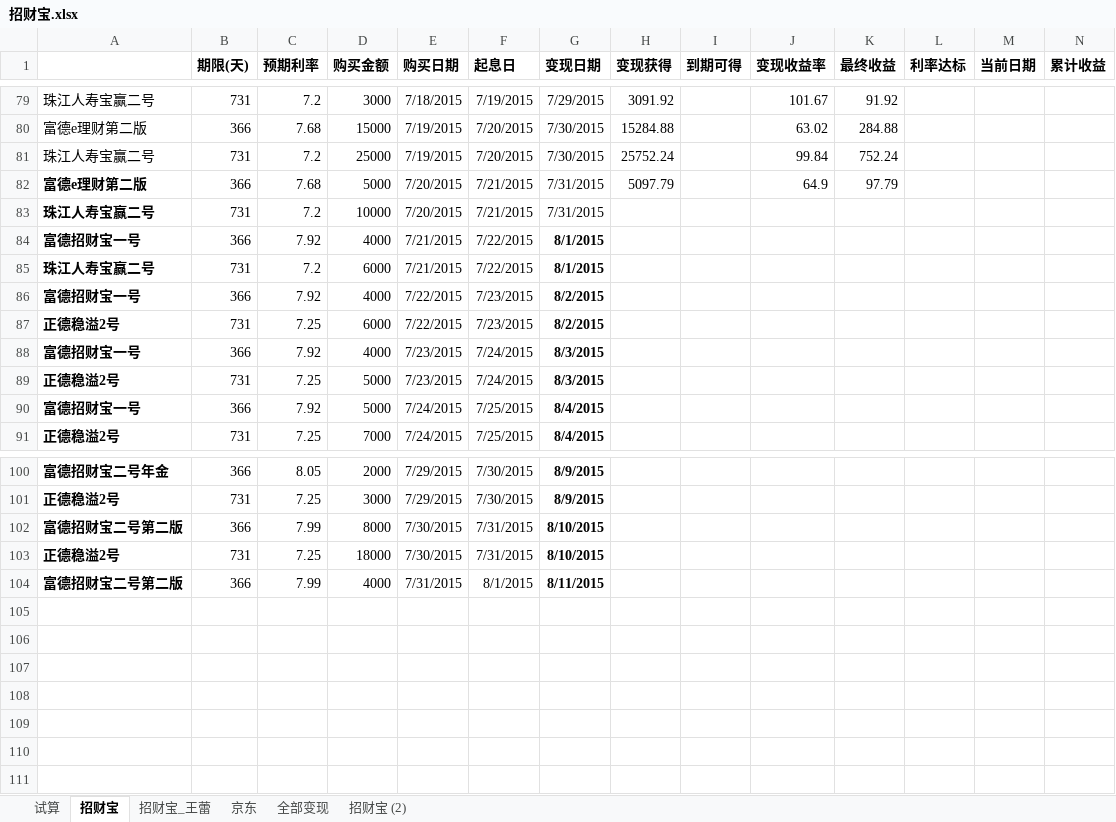
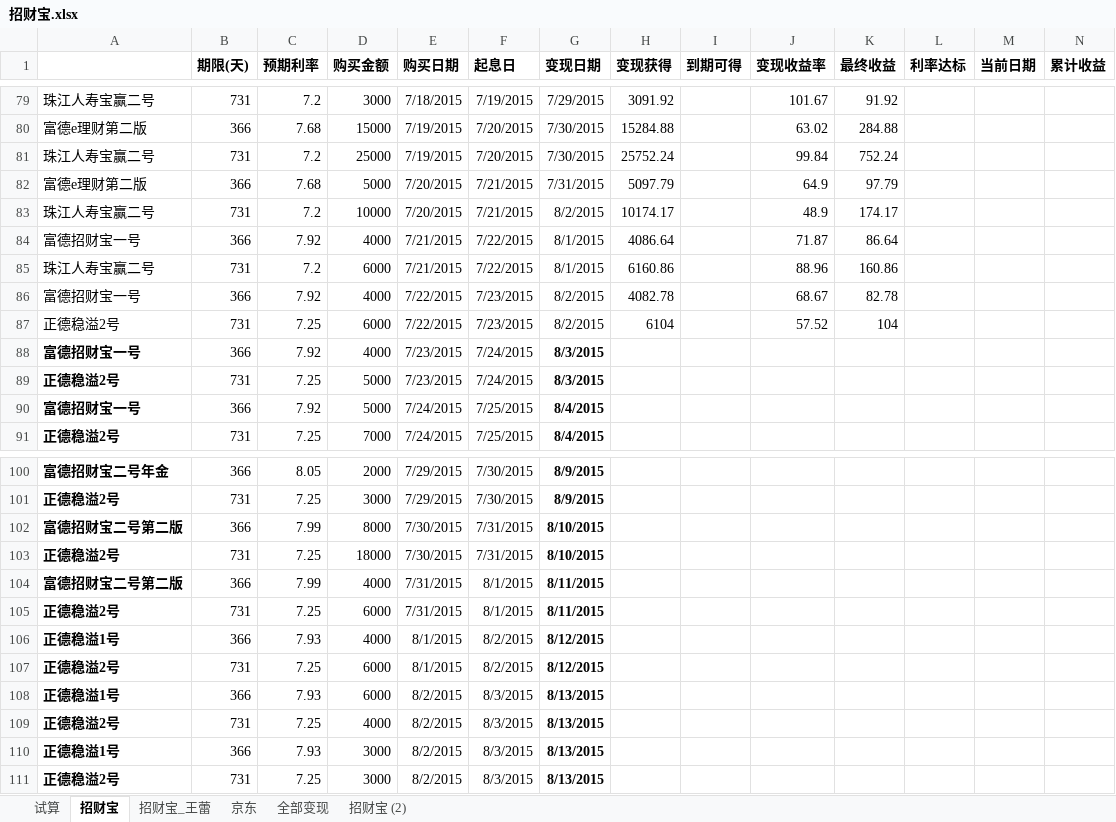
Before and after one commit to cnmud/832588m1pwG22w5t74PT0odv657C7m, an Excel workbook: 我的家/招财宝.xlsx, sheet 招财宝, drawn as a sheet; only a part is shown, gaps mark what is left out; values as stored, in another font and other column widths than the file's, no borders; rows hold the shown columns only; the diff names each change by its address in the sheet, - before the commit and + after, or states it on an @@ line.

```diff
--- a/我的家/招财宝.xlsx (sheet 招财宝)
+++ b/我的家/招财宝.xlsx (sheet 招财宝)
-A82:A87 bold: on
+A82:A87 bold: off
-G83 (变现日期): 7/31/2015
+G83 (变现日期): 8/2/2015
-H83 (变现获得): (empty)
+H83 (变现获得): 10174.17
-J83 (变现收益率): (empty)
+J83 (变现收益率): 48.9
-K83 (最终收益): (empty)
+K83 (最终收益): 174.17
-G84:G87 bold: on
+G84:G87 bold: off
-H84 (变现获得): (empty)
+H84 (变现获得): 4086.64
-J84 (变现收益率): (empty)
+J84 (变现收益率): 71.87
-K84 (最终收益): (empty)
+K84 (最终收益): 86.64
-H85 (变现获得): (empty)
+H85 (变现获得): 6160.86
-J85 (变现收益率): (empty)
+J85 (变现收益率): 88.96
-K85 (最终收益): (empty)
+K85 (最终收益): 160.86
-H86 (变现获得): (empty)
+H86 (变现获得): 4082.78
-J86 (变现收益率): (empty)
+J86 (变现收益率): 68.67
-K86 (最终收益): (empty)
+K86 (最终收益): 82.78
-H87 (变现获得): (empty)
+H87 (变现获得): 6104
-J87 (变现收益率): (empty)
+J87 (变现收益率): 57.52
-K87 (最终收益): (empty)
+K87 (最终收益): 104
+row 105: 正德稳溢2号 | 731 | 7.25 | 6000 | 7/31/2015 | 8/1/2015 | 8/11/2015
+row 106: 正德稳溢1号 | 366 | 7.93 | 4000 | 8/1/2015 | 8/2/2015 | 8/12/2015
+row 107: 正德稳溢2号 | 731 | 7.25 | 6000 | 8/1/2015 | 8/2/2015 | 8/12/2015
+row 108: 正德稳溢1号 | 366 | 7.93 | 6000 | 8/2/2015 | 8/3/2015 | 8/13/2015
+row 109: 正德稳溢2号 | 731 | 7.25 | 4000 | 8/2/2015 | 8/3/2015 | 8/13/2015
+row 110: 正德稳溢1号 | 366 | 7.93 | 3000 | 8/2/2015 | 8/3/2015 | 8/13/2015
+row 111: 正德稳溢2号 | 731 | 7.25 | 3000 | 8/2/2015 | 8/3/2015 | 8/13/2015
```
Also changed, not shown: sheet 招财宝_王蕾, 1 other file.
